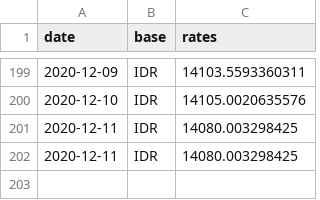
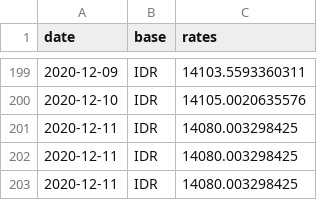
Before and after one commit to filiptronicek/euro-currency, a CSV file: data/IDR/rate.csv, drawn as a sheet; only a part is shown, gaps mark what is left out; the diff names each change by its address in the sheet, - before the commit and + after, or states it on an @@ line.

```diff
--- a/data/IDR/rate.csv
+++ b/data/IDR/rate.csv
+row 203: 2020-12-11 | IDR | 14080.003298425
```
Also changed, not shown: data/CZK/rate.csv, data/HUF/rate.csv, 30 other files.
